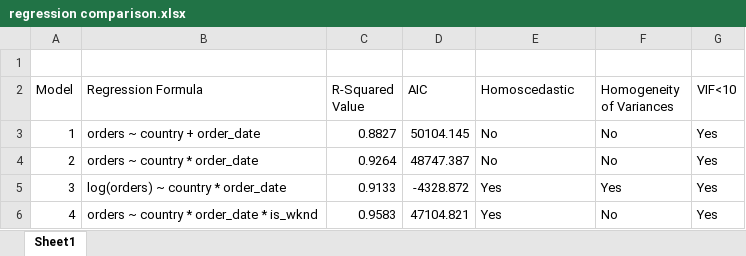
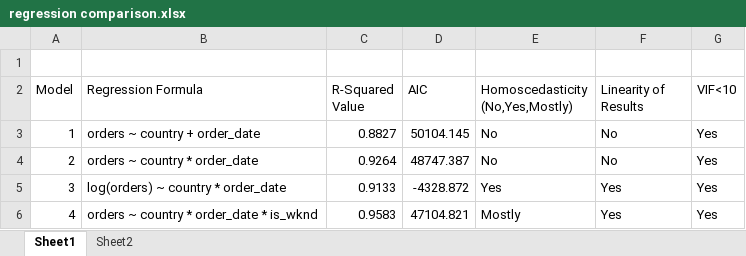
Before and after one commit to sharansunil/MSO-Stats, an Excel workbook: regression comparison.xlsx, sheet Sheet1, drawn as a sheet; values as stored, in another font and other column widths than the file's, no borders; table styles not drawn; the diff names each change by its address in the sheet, - before the commit and + after, or states it on an @@ line.

```diff
--- a/regression comparison.xlsx (sheet Sheet1)
+++ b/regression comparison.xlsx (sheet Sheet1)
+sheet tab: Sheet2
-E2: Homoscedastic
+E2: Homoscedasticity (No,Yes,Mostly)
-F2: Homogeneity of Variances
+F2: Linearity of Results
-E6 (Homoscedasticity (No,Yes,Mostly)): Yes
+E6 (Homoscedasticity (No,Yes,Mostly)): Mostly
-F6 (Linearity of Results): No
+F6 (Linearity of Results): Yes
```
Also changed, not shown: 6 other files.
